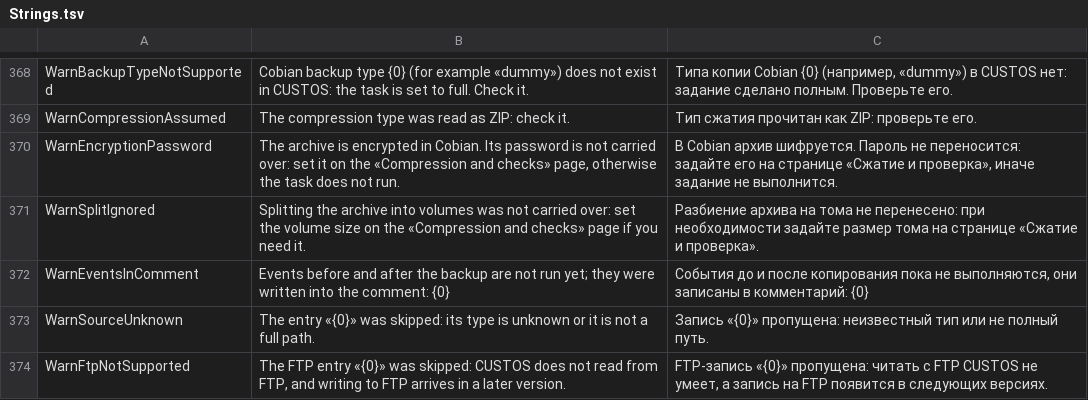
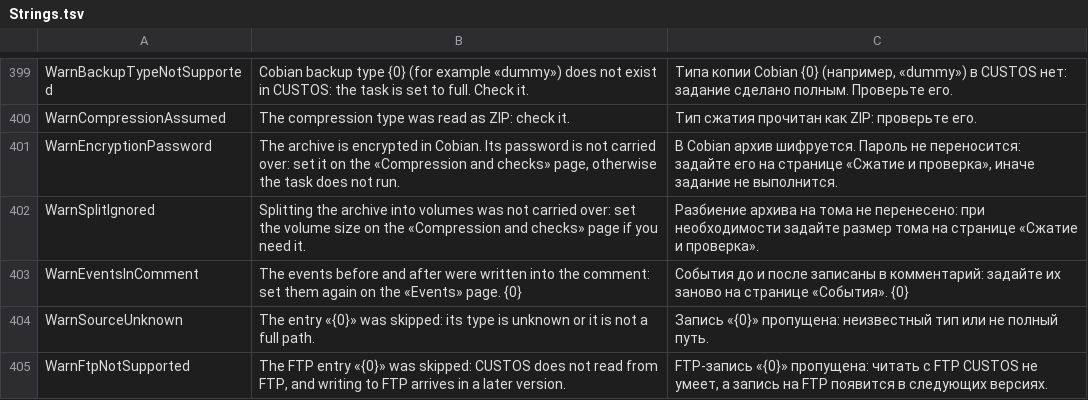
Before and after one commit to openpass1/custos, a TSV file: client/src/Custos.Gui/Resources/Strings.tsv, drawn as a sheet; only a part is shown, gaps mark what is left out; the diff covers the shown part only.

```diff
--- a/client/src/Custos.Gui/Resources/Strings.tsv
+++ b/client/src/Custos.Gui/Resources/Strings.tsv
@@ -371,3 +402,3 @@ WarnEncryptionPassword	The archive is encrypted in Cobian. Its password is not c
 WarnSplitIgnored	Splitting the archive into volumes was not carried over: set the volume size on the «Compression and checks» page if you need it.	Разбиение архива на тома не перенесено: при необходимости задайте размер тома на странице «Сжатие и проверка».
-WarnEventsInComment	Events before and after the backup are not run yet; they were written into the comment: {0}	События до и после копирования пока не выполняются, они записаны в комментарий: {0}
+WarnEventsInComment	The events before and after were written into the comment: set them again on the «Events» page. {0}	События до и после записаны в комментарий: задайте их заново на странице «События». {0}
 WarnSourceUnknown	The entry «{0}» was skipped: its type is unknown or it is not a full path.	Запись «{0}» пропущена: неизвестный тип или не полный путь.
```
Also changed, not shown: 33 added rows and 2 removed rows elsewhere in this file, client/src/Custos.Core/Resources/Messages.tsv, 17 other files.
